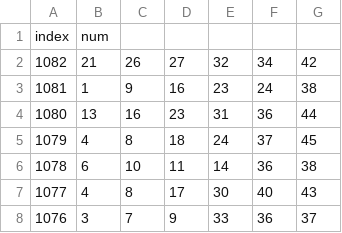
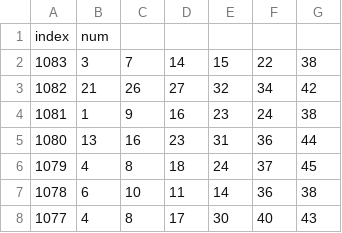
Before and after one commit to Jujungin/page_lotto, a CSV file: asset/csv/convert.csv, drawn as a sheet; only a part is shown; the shorter side is filled out with more unchanged rows.

```diff
--- a/asset/csv/convert.csv
+++ b/asset/csv/convert.csv
@@ -1,2 +1,3 @@
 index,num
+1083,3,7,14,15,22,38
 1082,21,26,27,32,34,42
```
Also changed, not shown: 2 other files.
